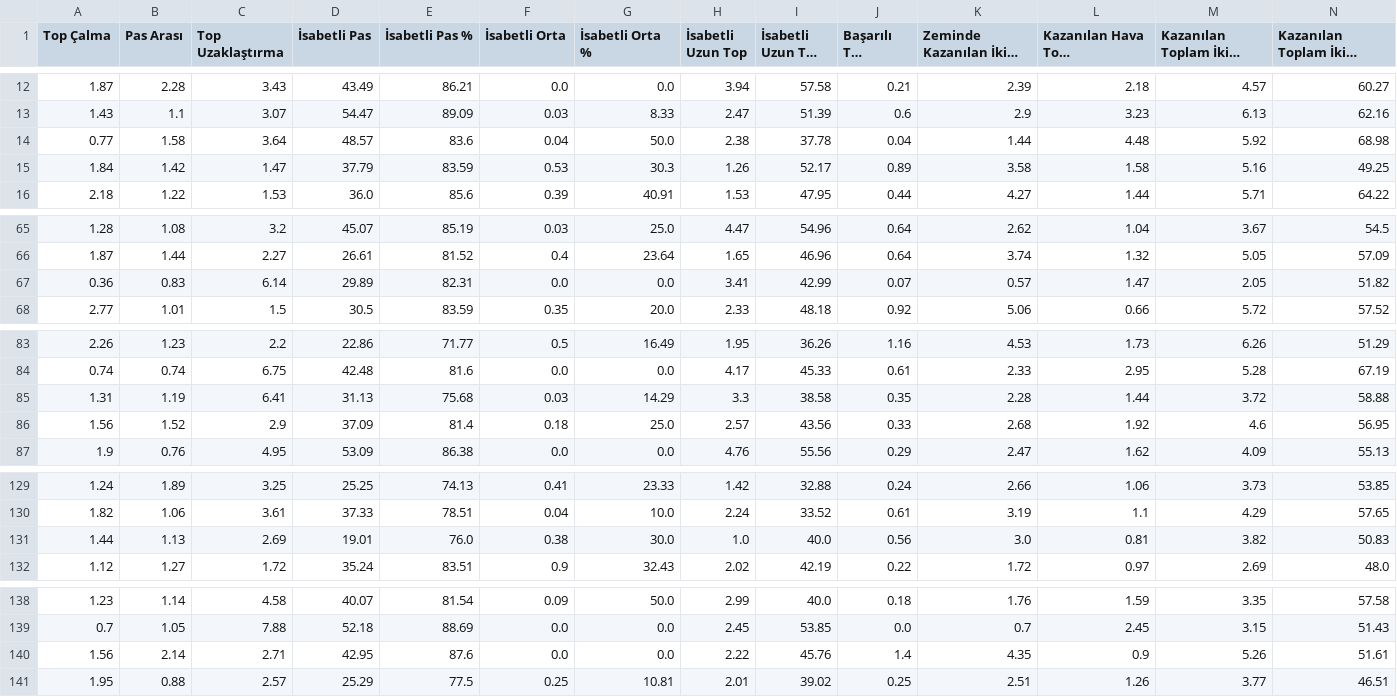
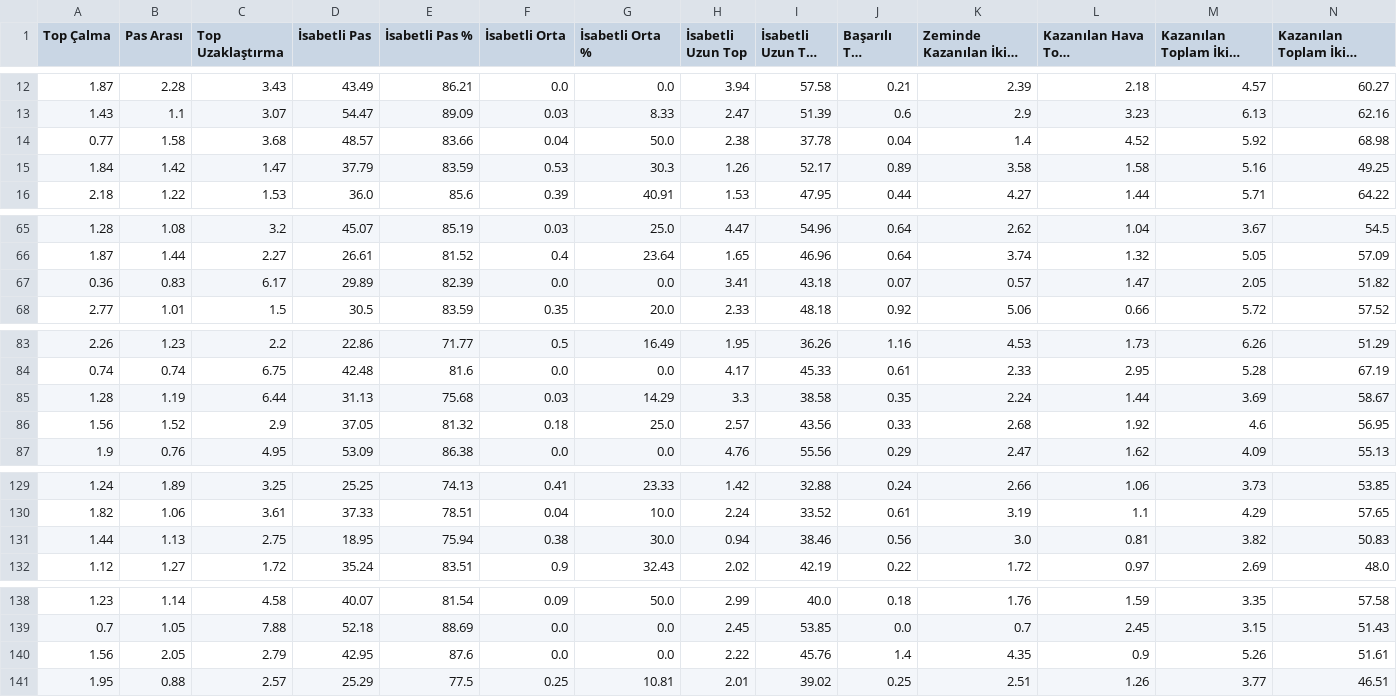
Before and after one commit to scatterradarcsv/csv_scatter_radar, a CSV file: defenders.csv, drawn as a sheet; only a part is shown, gaps mark what is left out; long unchanged cells end in …; the diff names each change by its address in the sheet, - before the commit and + after, or states it on an @@ line.

Commit message:
Updated defenders.csv

```diff
--- a/defenders.csv
+++ b/defenders.csv
-C14 (Top Uzaklaştırma): 3.64
+C14 (Top Uzaklaştırma): 3.68
-E14 (İsabetli Pas %): 83.6
+E14 (İsabetli Pas %): 83.66
-K14 (Zeminde Kazanılan İkili Mücadele): 1.44
+K14 (Zeminde Kazanılan İkili Mücadele): 1.4
-L14 (Kazanılan Hava Topu Mücadelesi): 4.48
+L14 (Kazanılan Hava Topu Mücadelesi): 4.52
-C67 (Top Uzaklaştırma): 6.14
+C67 (Top Uzaklaştırma): 6.17
-E67 (İsabetli Pas %): 82.31
+E67 (İsabetli Pas %): 82.39
-I67 (İsabetli Uzun Top %): 42.99
+I67 (İsabetli Uzun Top %): 43.18
-A85 (Top Çalma): 1.31
+A85 (Top Çalma): 1.28
-C85 (Top Uzaklaştırma): 6.41
+C85 (Top Uzaklaştırma): 6.44
-K85 (Zeminde Kazanılan İkili Mücadele): 2.28
+K85 (Zeminde Kazanılan İkili Mücadele): 2.24
-M85 (Kazanılan Toplam İkili Mücadele): 3.72
+M85 (Kazanılan Toplam İkili Mücadele): 3.69
-N85: 58.88
+N85: 58.67
-D86 (İsabetli Pas): 37.09
+D86 (İsabetli Pas): 37.05
-E86 (İsabetli Pas %): 81.4
+E86 (İsabetli Pas %): 81.32
-C131 (Top Uzaklaştırma): 2.69
+C131 (Top Uzaklaştırma): 2.75
-D131 (İsabetli Pas): 19.01
+D131 (İsabetli Pas): 18.95
-E131 (İsabetli Pas %): 76.0
+E131 (İsabetli Pas %): 75.94
-H131 (İsabetli Uzun Top): 1.0
+H131 (İsabetli Uzun Top): 0.94
-I131 (İsabetli Uzun Top %): 40.0
+I131 (İsabetli Uzun Top %): 38.46
-B140 (Pas Arası): 2.14
+B140 (Pas Arası): 2.05
-C140 (Top Uzaklaştırma): 2.71
+C140 (Top Uzaklaştırma): 2.79
```
